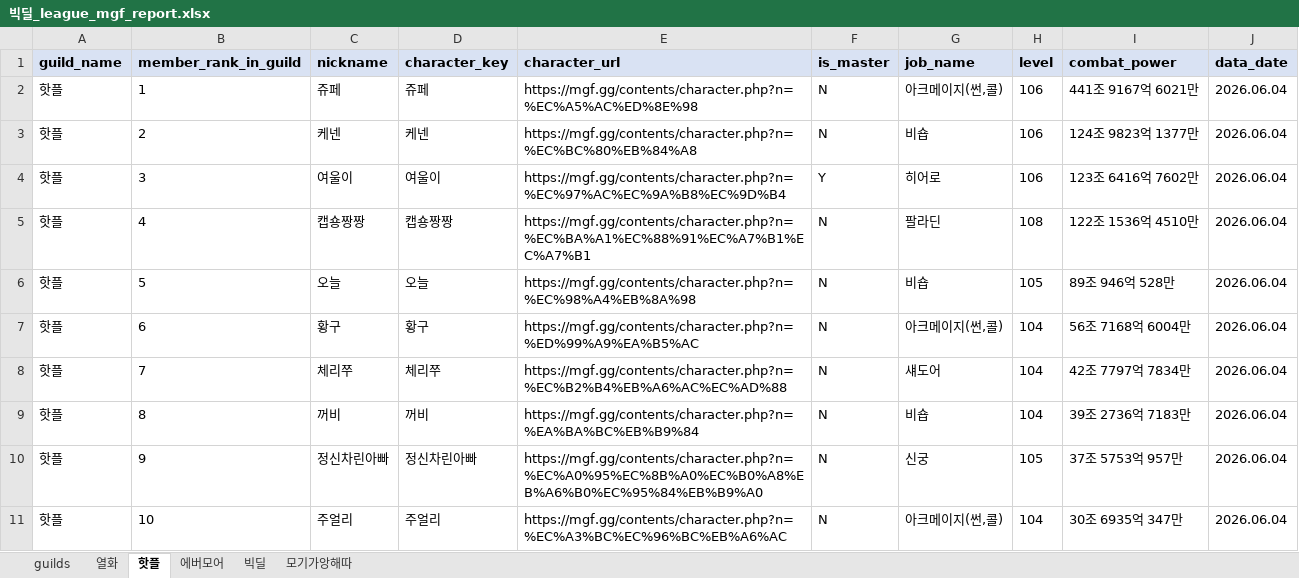
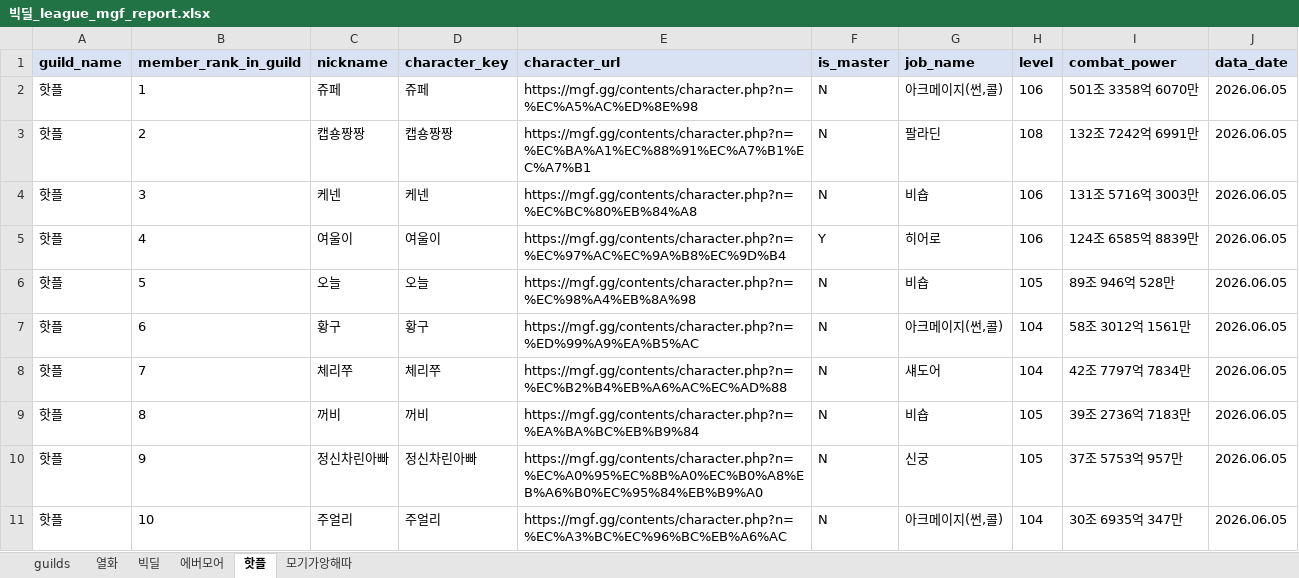
Before and after one commit to pogas/mgf_guild_match, an Excel workbook: reports/빅딜/빅딜_league_mgf_report.xlsx, sheet 핫플, drawn as a sheet; only a part is shown; values as stored, in another font and other column widths than the file's, no borders; the diff covers the shown part only; the diff names each change by its address in the sheet, - before the commit and + after, or states it on an @@ line.

```diff
--- a/reports/빅딜/빅딜_league_mgf_report.xlsx (sheet 핫플)
+++ b/reports/빅딜/빅딜_league_mgf_report.xlsx (sheet 핫플)
@@ sheet tab order changed: guilds | 열화 | 빅딜 | 에버모어 | 핫플 | 모기가앙해따 @@
-I2 (combat_power): 441조 9167억 6021만
+I2 (combat_power): 501조 3358억 6070만
-J2:J11 (data_date): 2026.06.04
+J2:J11 (data_date): 2026.06.05
-C3 (nickname): 케넨
+C3 (nickname): 캡숑짱짱
-D3 (character_key): 케넨
+D3 (character_key): 캡숑짱짱
-E3 (character_url): https://mgf.gg/contents/character.php?n=%EC%BC%80%EB%84%A8
+E3 (character_url): https://mgf.gg/contents/character.php?n=%EC%BA%A1%EC%88%91%EC%A7%B1%EC%A7%B1
-G3 (job_name): 비숍
+G3 (job_name): 팔라딘
-H3 (level): 106
+H3 (level): 108
-I3 (combat_power): 124조 9823억 1377만
+I3 (combat_power): 132조 7242억 6991만
-C4 (nickname): 여울이
+C4 (nickname): 케넨
-D4 (character_key): 여울이
+D4 (character_key): 케넨
-E4 (character_url): https://mgf.gg/contents/character.php?n=%EC%97%AC%EC%9A%B8%EC%9D%B4
+E4 (character_url): https://mgf.gg/contents/character.php?n=%EC%BC%80%EB%84%A8
-F4 (is_master): Y
+F4 (is_master): N
-G4 (job_name): 히어로
+G4 (job_name): 비숍
-I4 (combat_power): 123조 6416억 7602만
+I4 (combat_power): 131조 5716억 3003만
-C5 (nickname): 캡숑짱짱
+C5 (nickname): 여울이
-D5 (character_key): 캡숑짱짱
+D5 (character_key): 여울이
-E5 (character_url): https://mgf.gg/contents/character.php?n=%EC%BA%A1%EC%88%91%EC%A7%B1%EC%A7%B1
+E5 (character_url): https://mgf.gg/contents/character.php?n=%EC%97%AC%EC%9A%B8%EC%9D%B4
-F5 (is_master): N
+F5 (is_master): Y
-G5 (job_name): 팔라딘
+G5 (job_name): 히어로
-H5 (level): 108
+H5 (level): 106
-I5 (combat_power): 122조 1536억 4510만
+I5 (combat_power): 124조 6585억 8839만
-I7 (combat_power): 56조 7168억 6004만
+I7 (combat_power): 58조 3012억 1561만
-H9 (level): 104
+H9 (level): 105
```
Also changed, not shown: 6 removed rows and 36 edited cells elsewhere in this sheet, sheet 빅딜, sheet 열화, sheet 에버모어, sheet 모기가앙해따, sheet guilds, reports/빅딜/빅딜_training_mgf_report.xlsx, reports/셀린느/셀린느_league_mgf_report.xlsx, 34 other files.
